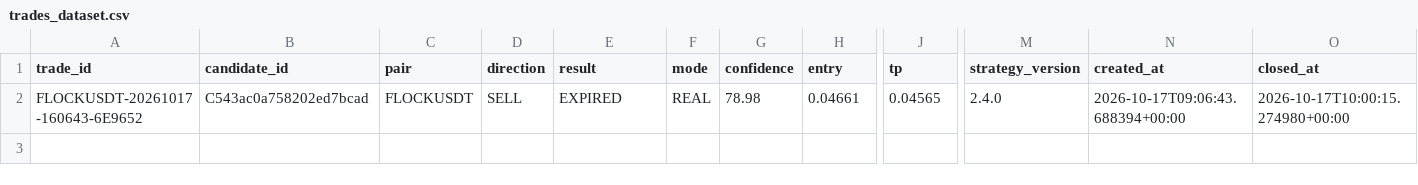
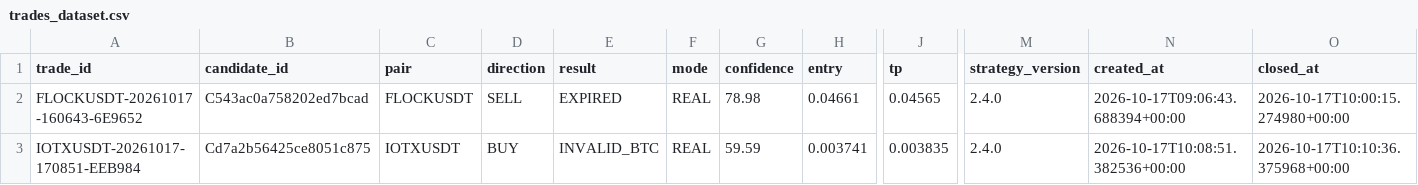
Before and after one commit to SatrioUtomo874/Trades, a CSV file: data/research/trades_dataset.csv, drawn as a sheet; only a part is shown, gaps mark what is left out; rows hold the shown columns only; the diff names each change by its address in the sheet, - before the commit and + after, or states it on an @@ line.

Commit message:
research: trades dataset

```diff
--- a/data/research/trades_dataset.csv
+++ b/data/research/trades_dataset.csv
+row 3: IOTXUSDT-20261017-170851-EEB984 | Cd7a2b56425ce8051c875 | IOTXUSDT | BUY | INVALID_BTC | REAL | 59.59 | 0.003741 | 0.003835 | 2.4.0 | 2026-10-17T10:08:51.382536+00:00 | 2026-10-17T10:10:36.375968+00:00
```
